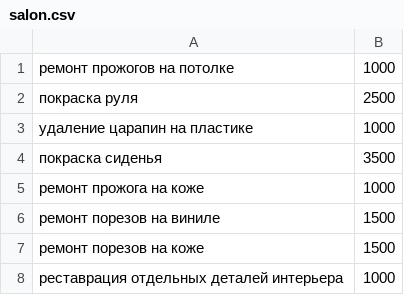
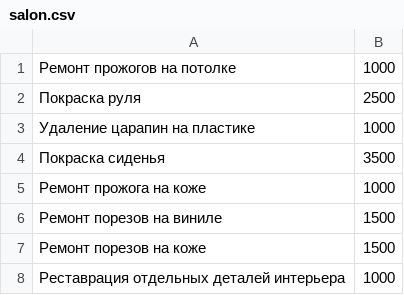
Before and after one commit to gitter-badger/compass, a CSV file: admin/data/salon.csv, drawn as a sheet.

Commit message:
Update salon.csv

```diff
--- a/admin/data/salon.csv
+++ b/admin/data/salon.csv
@@ -1,8 +1,8 @@
-ремонт прожогов на потолке,1000,
-покраска руля ,2500,
-удаление царапин на пластике ,1000,
-покраска сиденья,3500,
-ремонт прожога на коже, 1000,
-ремонт порезов на виниле , 1500,
-ремонт порезов на коже, 1500,
-реставрация отдельных деталей интерьера,1000
+Ремонт прожогов на потолке, 1000,
+Покраска руля, 2500,
+Удаление царапин на пластике, 1000,
+Покраска сиденья, 3500,
+Ремонт прожога на коже, 1000,
+Ремонт порезов на виниле, 1500,
+Ремонт порезов на коже, 1500,
+Реставрация отдельных деталей интерьера, 1000
```
